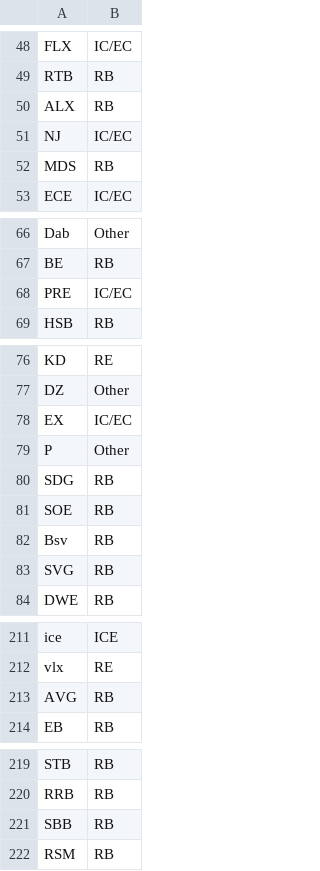
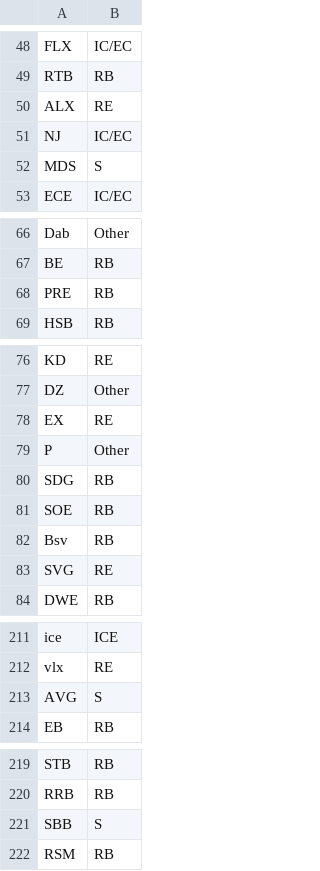
Before and after one commit to Rony-crypto/bahnpulse, a CSV file: dbt/seeds/train_type_map.csv, drawn as a sheet; only a part is shown, gaps mark what is left out; the diff covers the shown part only.

```diff
--- a/dbt/seeds/train_type_map.csv
+++ b/dbt/seeds/train_type_map.csv
@@ -49,5 +49,5 @@ FLX,IC/EC
 RTB,RB
-ALX,RB
+ALX,RE
 NJ,IC/EC
-MDS,RB
+MDS,S
 ECE,IC/EC
@@ -67,3 +67,3 @@ Dab,Other
 BE,RB
-PRE,IC/EC
+PRE,RB
 HSB,RB
@@ -77,3 +77,3 @@ KD,RE
 DZ,Other
-EX,IC/EC
+EX,RE
 P,Other
@@ -82,3 +82,3 @@ SOE,RB
 Bsv,RB
-SVG,RB
+SVG,RE
 DWE,RB
@@ -212,3 +212,3 @@ ice,ICE
 vlx,RE
-AVG,RB
+AVG,S
 EB,RB
@@ -220,3 +220,3 @@ STB,RB
 RRB,RB
-SBB,RB
+SBB,S
 RSM,RB
```
Also changed, not shown: 13 edited cells elsewhere in this file, 13 other files.
